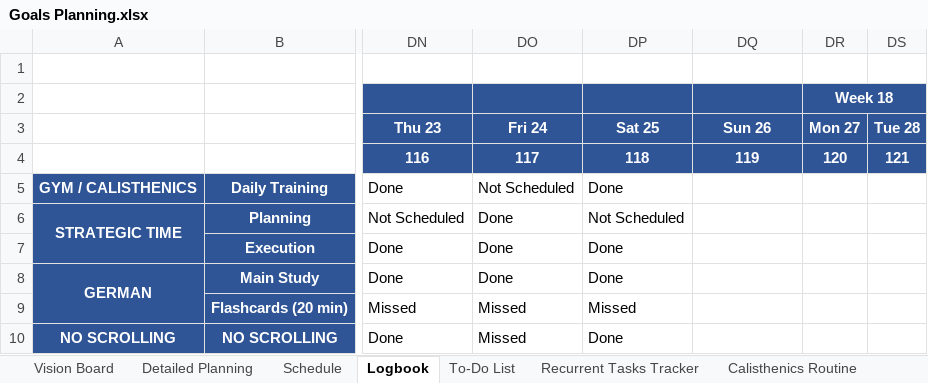
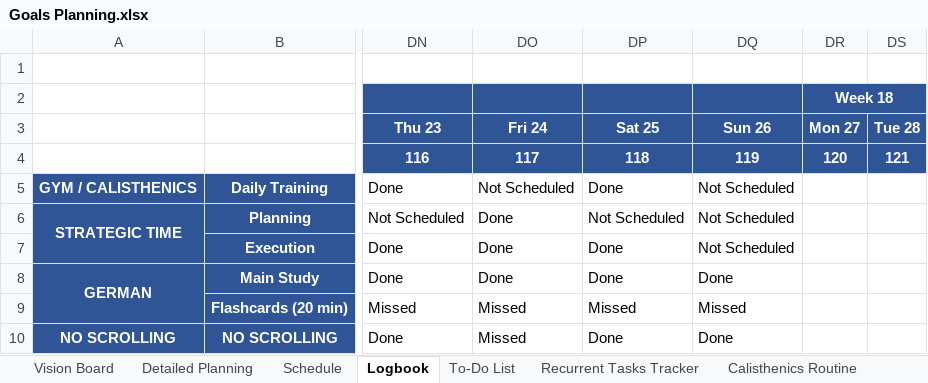
Before and after one commit to dlozanob/My-Notes, an Excel workbook: Management/Goals Planning.xlsx, sheet Logbook, drawn as a sheet; only a part is shown, gaps mark what is left out; values as stored, in another font and other column widths than the file's, no borders; conditional formats not drawn; 1 other sheet too large or unreadable and not compared; the diff names each change by its address in the sheet, - before the commit and + after, or states it on an @@ line.

```diff
--- a/Management/Goals Planning.xlsx (sheet Logbook)
+++ b/Management/Goals Planning.xlsx (sheet Logbook)
-DQ5:DQ7: (empty)
+DQ5:DQ7: Not Scheduled
-DQ8: (empty)
+DQ8: Done
-DQ9: (empty)
+DQ9: Missed
-DQ10: (empty)
+DQ10: Done
```
Also changed, not shown: sheet To-Do List, sheet Detailed Planning, 3 other files.
